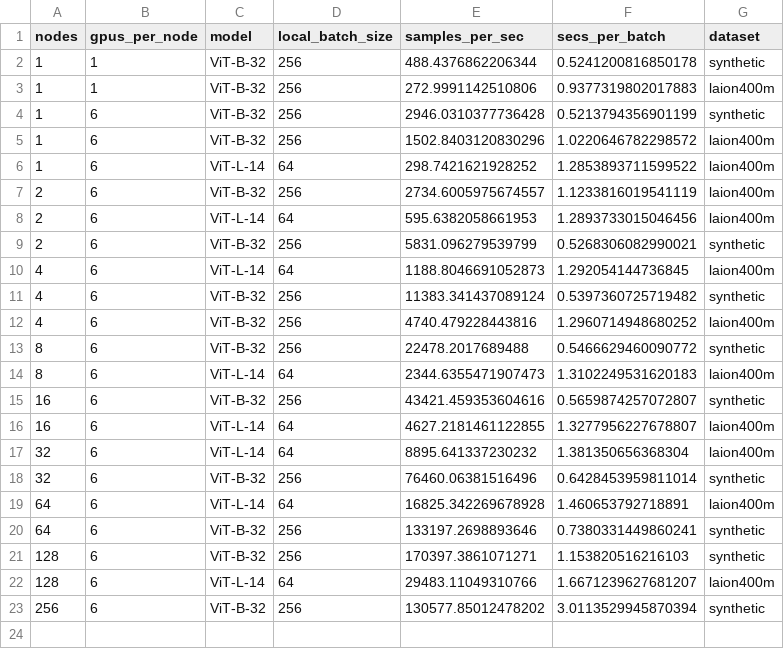
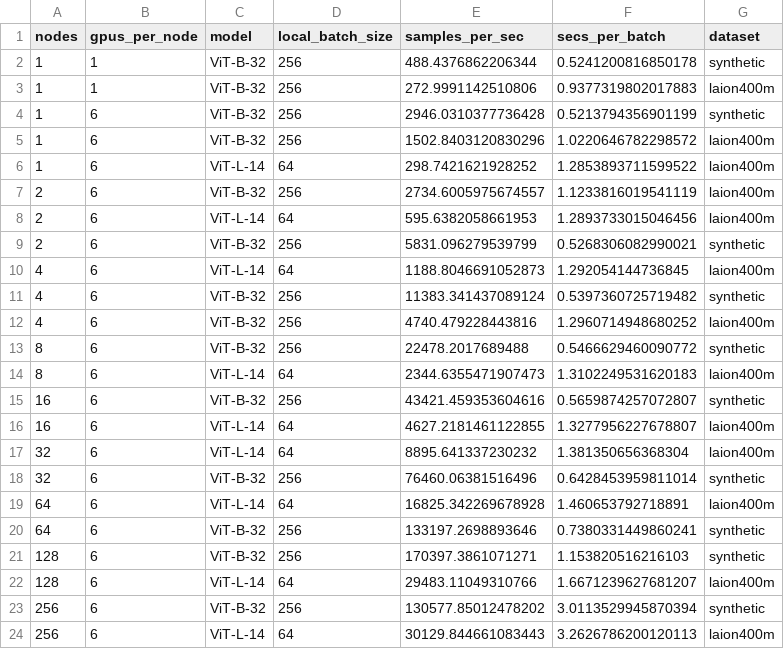
Before and after one commit to mehdidc/open_clip, a CSV file: results.csv, drawn as a sheet; the diff names each change by its address in the sheet, - before the commit and + after, or states it on an @@ line.

Commit message:
update results

```diff
--- a/results.csv
+++ b/results.csv
+row 24: 256 | 6 | ViT-L-14 | 64 | 30129.844661083443 | 3.2626786200120113 | laion400m
```
